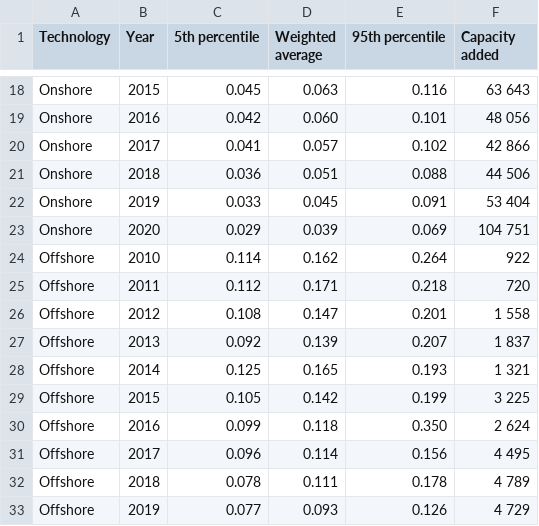
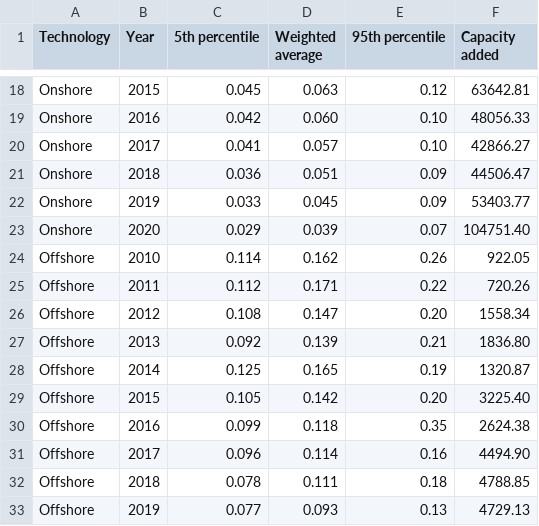
Before and after one commit to jhellingsdata/jhellingsdata.github.io, a CSV file: Project/Data/SolCost_IRENA.csv, drawn as a sheet; only a part is shown, gaps mark what is left out; the diff covers the shown part only; the diff names each change by its address in the sheet, - before the commit and + after, or states it on an @@ line.

```diff
--- a/Project/Data/SolCost_IRENA.csv
+++ b/Project/Data/SolCost_IRENA.csv
-E18 (95th percentile): 0.116
+E18 (95th percentile): 0.12
-F18 (Capacity added): 63 643
+F18 (Capacity added): 63642.81
-E19 (95th percentile): 0.101
+E19 (95th percentile): 0.10
-F19 (Capacity added): 48 056
+F19 (Capacity added): 48056.33
-E20 (95th percentile): 0.102
+E20 (95th percentile): 0.10
-F20 (Capacity added): 42 866
+F20 (Capacity added): 42866.27
-E21 (95th percentile): 0.088
+E21 (95th percentile): 0.09
-F21 (Capacity added): 44 506
+F21 (Capacity added): 44506.47
-E22 (95th percentile): 0.091
+E22 (95th percentile): 0.09
-F22 (Capacity added): 53 404
+F22 (Capacity added): 53403.77
-E23 (95th percentile): 0.069
+E23 (95th percentile): 0.07
-F23 (Capacity added): 104 751
+F23 (Capacity added): 104751.40
-E24 (95th percentile): 0.264
+E24 (95th percentile): 0.26
-F24 (Capacity added): 922
+F24 (Capacity added): 922.05
-E25 (95th percentile): 0.218
+E25 (95th percentile): 0.22
-F25 (Capacity added): 720
+F25 (Capacity added): 720.26
-E26 (95th percentile): 0.201
+E26 (95th percentile): 0.20
-F26 (Capacity added): 1 558
+F26 (Capacity added): 1558.34
-E27 (95th percentile): 0.207
+E27 (95th percentile): 0.21
-F27 (Capacity added): 1 837
+F27 (Capacity added): 1836.80
-E28 (95th percentile): 0.193
+E28 (95th percentile): 0.19
-F28 (Capacity added): 1 321
+F28 (Capacity added): 1320.87
-E29 (95th percentile): 0.199
+E29 (95th percentile): 0.20
-F29 (Capacity added): 3 225
+F29 (Capacity added): 3225.40
-E30 (95th percentile): 0.350
+E30 (95th percentile): 0.35
-F30 (Capacity added): 2 624
+F30 (Capacity added): 2624.38
-E31 (95th percentile): 0.156
+E31 (95th percentile): 0.16
-F31 (Capacity added): 4 495
+F31 (Capacity added): 4494.90
-E32 (95th percentile): 0.178
+E32 (95th percentile): 0.18
-F32 (Capacity added): 4 789
+F32 (Capacity added): 4788.85
-E33 (95th percentile): 0.126
+E33 (95th percentile): 0.13
-F33 (Capacity added): 4 729
+F33 (Capacity added): 4729.13
```
Also changed, not shown: 121 edited cells elsewhere in this file.
